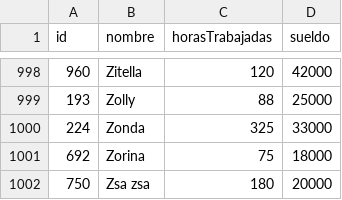
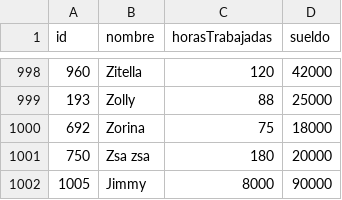
Before and after one commit to Ignacio0104/tp_laboratorio_1, a CSV file: tp3_windows/dataGenerado.csv, drawn as a sheet; only a part is shown, gaps mark what is left out; removed rows and columns are numbered as before the commit, all else as after; the diff names each change by its address in the sheet, - before the commit and + after, or states it on an @@ line.

```diff
--- a/tp3_windows/dataGenerado.csv
+++ b/tp3_windows/dataGenerado.csv
-row 1000: 224 | Zonda | 325 | 33000
+row 1002: 1005 | Jimmy | 8000 | 90000
```
Also changed, not shown: 4 other files.
